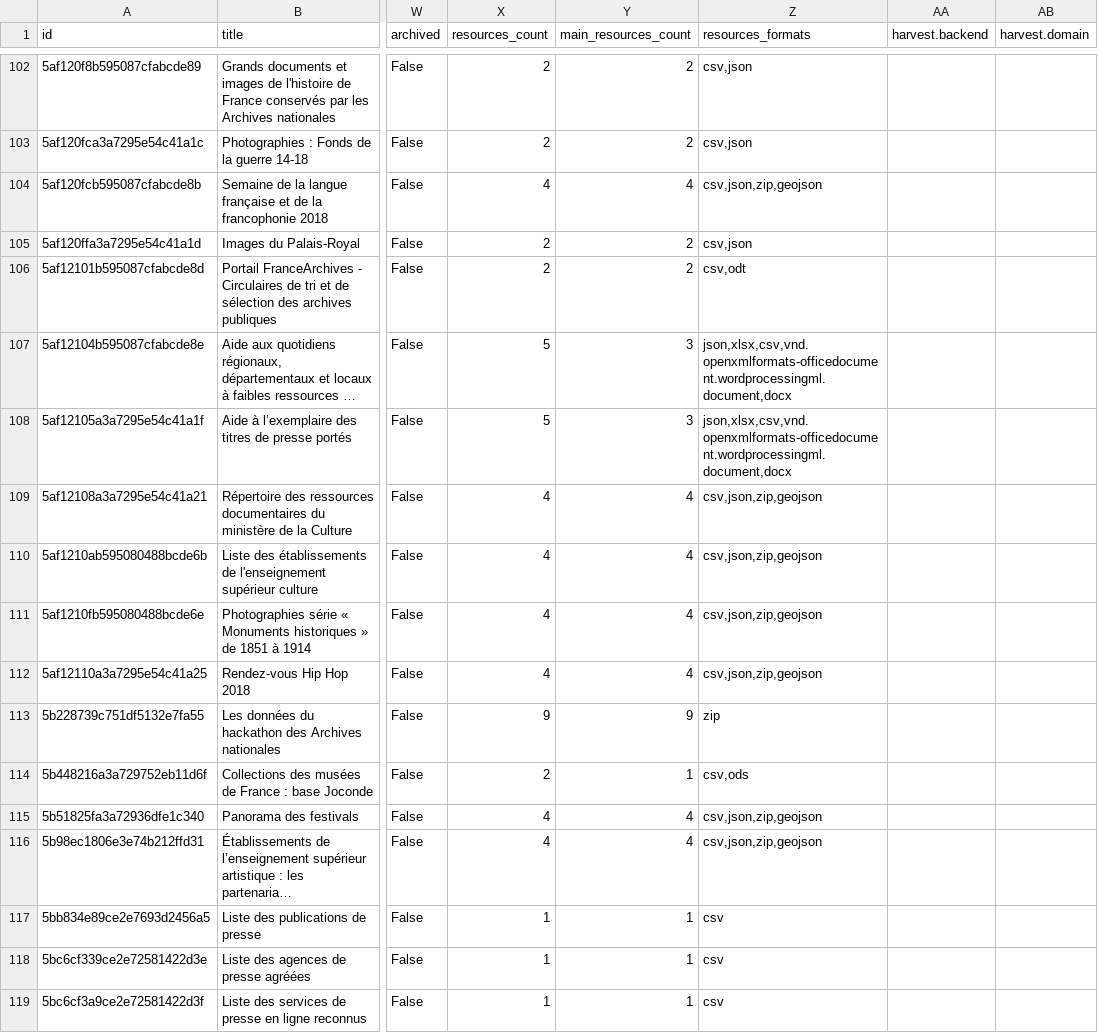
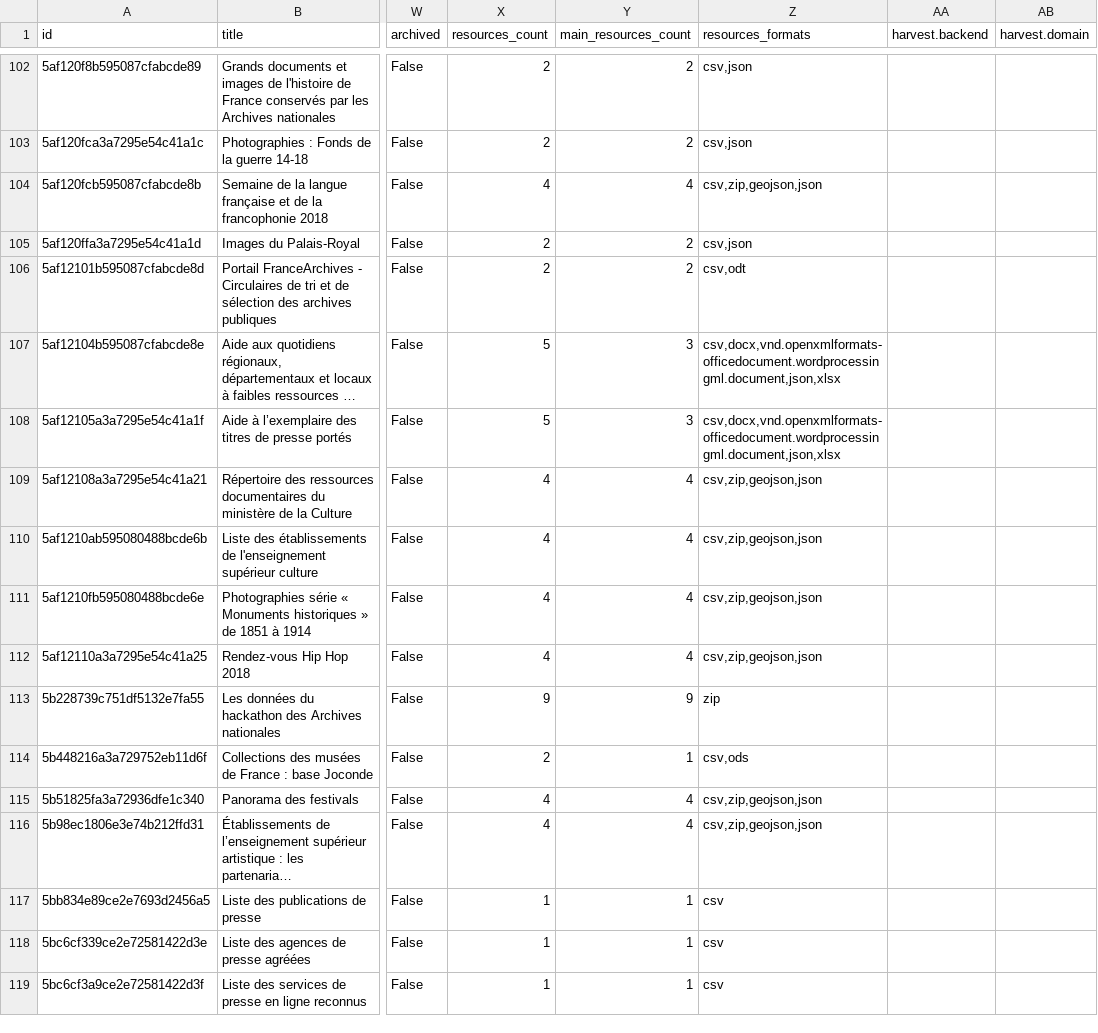
Before and after one commit to culturegouv/donnees-ouvertes, a CSV file: data/catalogue_culture_global.csv, drawn as a sheet; only a part is shown, gaps mark what is left out; long unchanged cells end in …; the diff covers the shown part only; the diff names each change by its address in the sheet, - before the commit and + after, or states it on an @@ line.

```diff
--- a/data/catalogue_culture_global.csv
+++ b/data/catalogue_culture_global.csv
-Z104 (resources_formats): csv,json,zip,geojson
+Z104 (resources_formats): csv,zip,geojson,json
-Z107:Z108 (resources_formats): json,xlsx,csv,vnd.openxmlformats-officedocument.wordprocessingml.document,docx
+Z107:Z108 (resources_formats): csv,docx,vnd.openxmlformats-officedocument.wordprocessingml.document,json,xlsx
-Z109:Z112 (resources_formats): csv,json,zip,geojson
+Z109:Z112 (resources_formats): csv,zip,geojson,json
-Z115:Z116 (resources_formats): csv,json,zip,geojson
+Z115:Z116 (resources_formats): csv,zip,geojson,json
```
Also changed, not shown: 78 edited cells elsewhere in this file, data/catalogue_culture_global_stats.csv, 1 other file.
